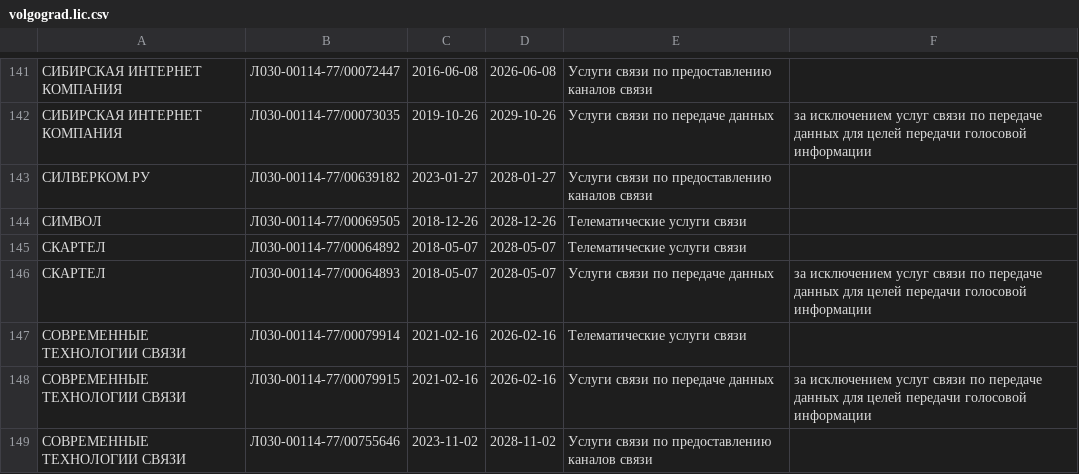
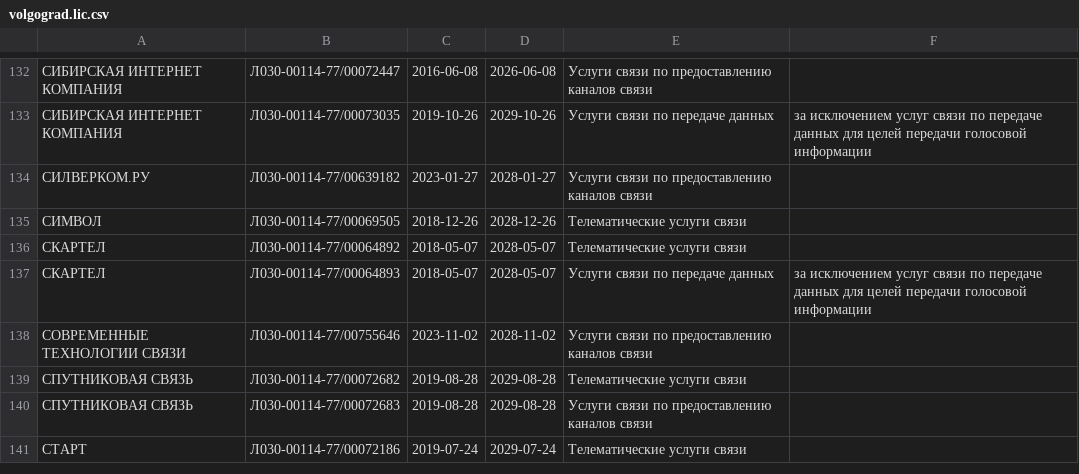
Before and after one commit to Urlandi/rkn-opendata-vlg, a CSV file: volgograd.lic.csv, drawn as a sheet; only a part is shown, gaps mark what is left out; the shorter side is filled out with more unchanged rows; the diff covers the shown part only; the diff names each change by its address in the sheet, - before the commit and + after, or states it on an @@ line.

```diff
--- a/volgograd.lic.csv
+++ b/volgograd.lic.csv
-row 147: СОВРЕМЕННЫЕ ТЕХНОЛОГИИ СВЯЗИ | Л030-00114-77/00079914 | 2021-02-16 | 2026-02-16 | Телематические услуги связи
-row 148: СОВРЕМЕННЫЕ ТЕХНОЛОГИИ СВЯЗИ | Л030-00114-77/00079915 | 2021-02-16 | 2026-02-16 | Услуги связи по передаче данных | за исключением услуг связи по передаче данных для целей передачи голосовой информации
```
Also changed, not shown: 13 removed rows elsewhere in this file, 1 other file.
